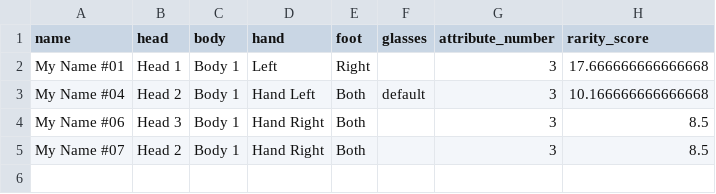
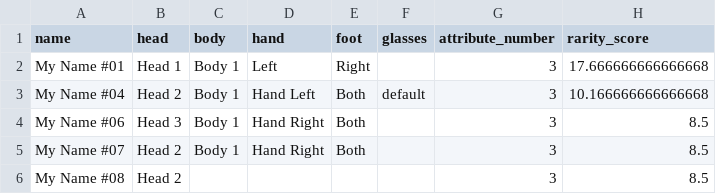
Before and after one commit to AntonKrutikov/python-tk-combine-png, a CSV file: collection.csv, drawn as a sheet.

```diff
--- a/collection.csv
+++ b/collection.csv
@@ -5 +5,2 @@ My Name #06,Head 3,Body 1,Hand Right,Both,,3,8.5
 My Name #07,Head 2,Body 1,Hand Right,Both,,3,8.5
+My Name #08,Head 2,,,,,3,8.5
```
Also changed, not shown: 4 other files.
